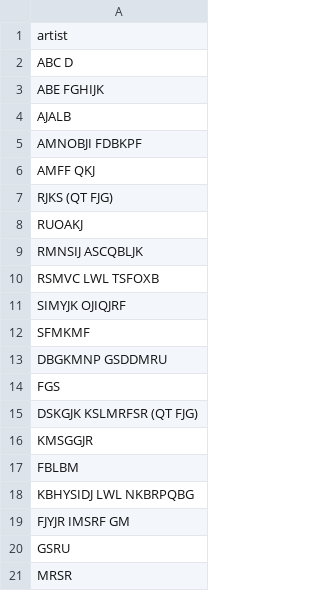
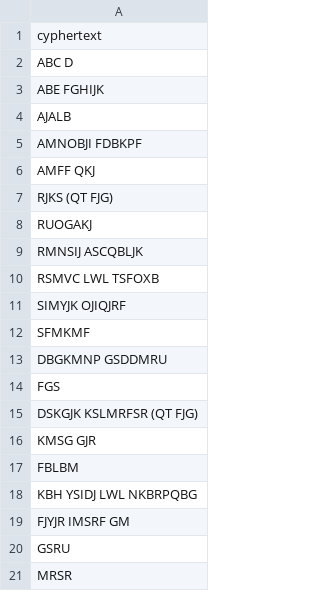
Before and after one commit to stevenxngo/lineup-decoder, a CSV file: data/processed/countdown_23.csv, drawn as a sheet; only a part is shown.

Commit message:
Fix spacing errors in Countdown 23

```diff
--- a/data/processed/countdown_23.csv
+++ b/data/processed/countdown_23.csv
@@ -1,2 +1,2 @@
-artist
+cyphertext
 ABC D
@@ -7,3 +7,3 @@ AMFF QKJ
 RJKS (QT FJG)
-RUOAKJ
+RUOGAKJ
 RMNSIJ ASCQBLJK
@@ -15,5 +15,5 @@ FGS
 DSKGJK KSLMRFSR (QT FJG)
-KMSGGJR
+KMSG GJR
 FBLBM
-KBHYSIDJ LWL NKBRPQBG
+KBH YSIDJ LWL NKBRPQBG
 FJYJR IMSRF GM
```
Also changed, not shown: 1 other file.
